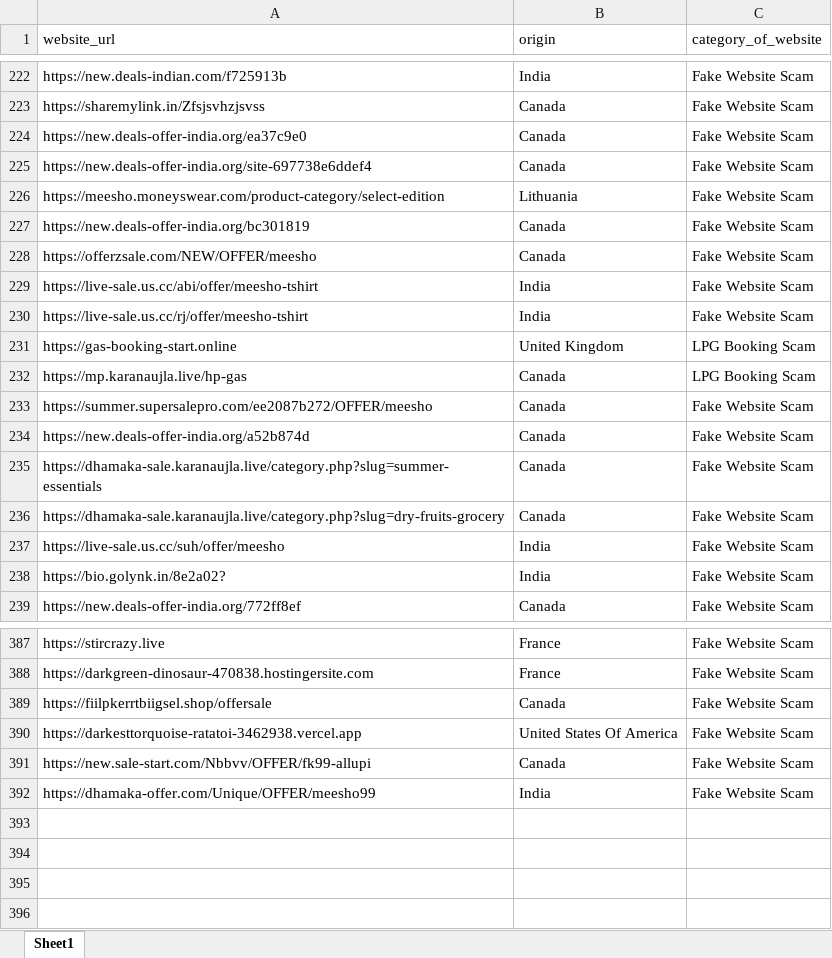
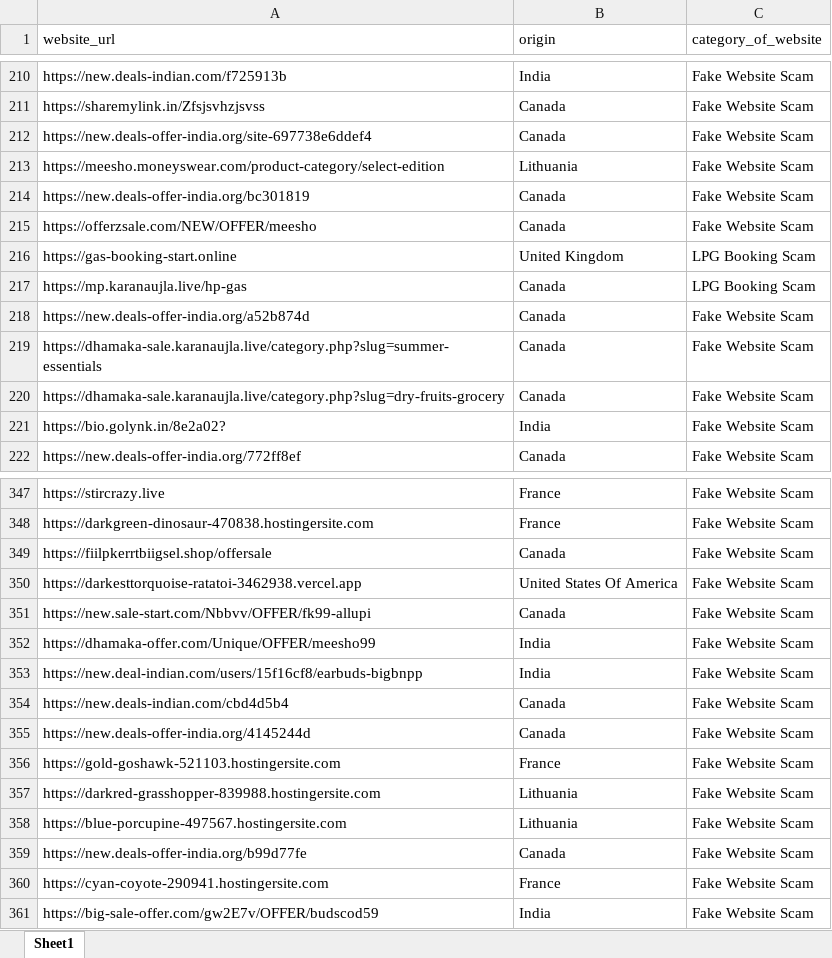
Before and after one commit to shubhankarshukla06/Investment-Scam-Dashboard, an Excel workbook: excel_data/Website_mapping.xlsx, sheet Sheet1, drawn as a sheet; only a part is shown, gaps mark what is left out; values as stored, in another font and other column widths than the file's, no cell formats; removed rows and columns are numbered as before the commit, all else as after; the diff covers the shown part only; the diff names each change by its address in the sheet, - before the commit and + after, or states it on an @@ line.

```diff
--- a/excel_data/Website_mapping.xlsx (sheet Sheet1)
+++ b/excel_data/Website_mapping.xlsx (sheet Sheet1)
-row 224: https://new.deals-offer-india.org/ea37c9e0 | Canada | Fake Website Scam
-row 229: https://live-sale.us.cc/abi/offer/meesho-tshirt | India | Fake Website Scam
-row 230: https://live-sale.us.cc/rj/offer/meesho-tshirt | India | Fake Website Scam
-row 233: https://summer.supersalepro.com/ee2087b272/OFFER/meesho | Canada | Fake Website Scam
-row 237: https://live-sale.us.cc/suh/offer/meesho | India | Fake Website Scam
@@ row 265 moved to row 353: https://new.deal-indian.com/users/15f16c… @@
+row 354: https://new.deals-indian.com/cbd4d5b4 | Canada | Fake Website Scam
+row 355: https://new.deals-offer-india.org/4145244d | Canada | Fake Website Scam
+row 356: https://gold-goshawk-521103.hostingersite.com | France | Fake Website Scam
+row 357: https://darkred-grasshopper-839988.hostingersite.com | Lithuania | Fake Website Scam
+row 358: https://blue-porcupine-497567.hostingersite.com | Lithuania | Fake Website Scam
+row 359: https://new.deals-offer-india.org/b99d77fe | Canada | Fake Website Scam
+row 360: https://cyan-coyote-290941.hostingersite.com | France | Fake Website Scam
+row 361: https://big-sale-offer.com/gw2E7v/OFFER/budscod59 | India | Fake Website Scam
```
Also changed, not shown: 1 added row and 35 removed rows elsewhere in this sheet, cell formats, 2 other files.
